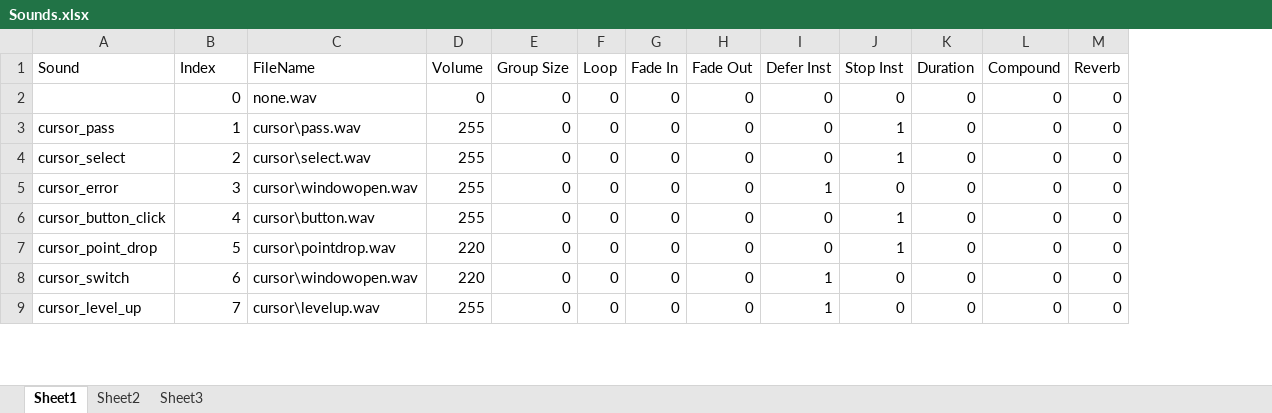
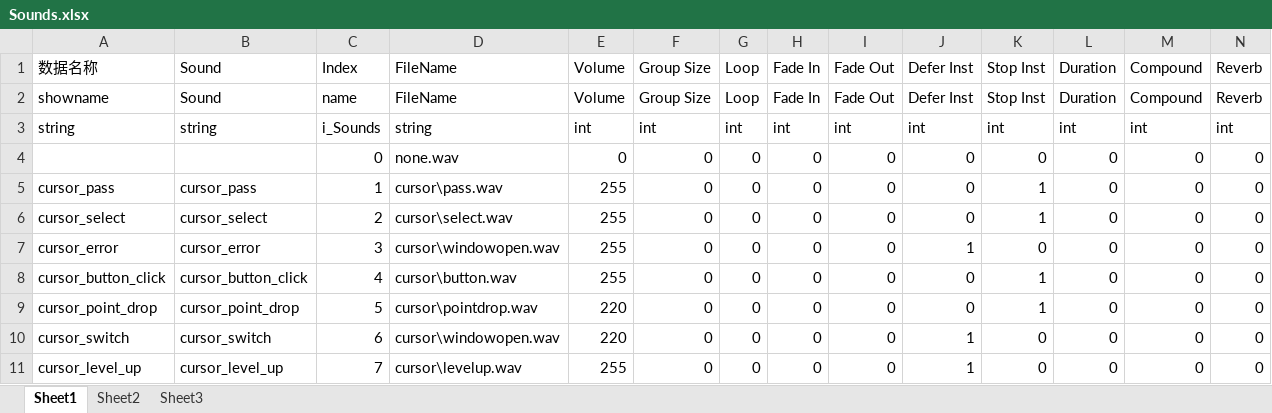
Before and after one commit to zpcpi/DiabloII_data, an Excel workbook: excel/data_excel/Sounds.xlsx, sheet Sheet1, drawn as a sheet; only a part is shown; values as stored, in another font and other column widths than the file's, no borders; addresses are those after the commit; rows hold the shown columns only; the diff names each change by its address in the sheet, - before the commit and + after, or states it on an @@ line.

Commit message:
excel表格数据结构定义

```diff
--- a/excel/data_excel/Sounds.xlsx (sheet Sheet1)
+++ b/excel/data_excel/Sounds.xlsx (sheet Sheet1)
+column A (数据名称), rows 5-11: cursor_pass | cursor_select | cursor_error | cursor_button_click | cursor_point_drop | cursor_switch | cursor_level_up
+row 2: showname | Sound | name | FileName | Volume | Group Size | Loop | Fade In | Fade Out | Defer Inst | Stop Inst | Duration | Compound | Reverb
+row 3: string | string | i_Sounds | string | int | int | int | int | int | int | int | int | int | int
```
Also changed, not shown: excel/data_excel/States.xlsx, excel/data_excel/TreasureClass.xlsx, 8 other files.
